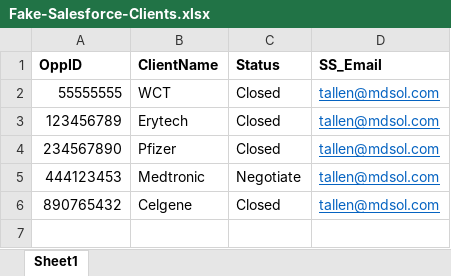
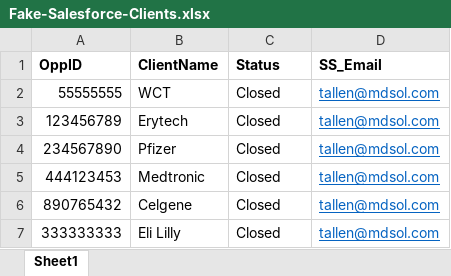
Before and after one commit to trallen91/python-read-write-sheet, an Excel workbook: Fake-Salesforce-Clients.xlsx, sheet Sheet1, drawn as a sheet; values as stored, in another font and other column widths than the file's, no borders; the diff names each change by its address in the sheet, - before the commit and + after, or states it on an @@ line.

```diff
--- a/Fake-Salesforce-Clients.xlsx (sheet Sheet1)
+++ b/Fake-Salesforce-Clients.xlsx (sheet Sheet1)
-C5 (Status): Negotiate
+C5 (Status): Closed
+row 7: 333333333 | Eli Lilly | Closed | tallen@mdsol.com
```
Also changed, not shown: 1 other file.
